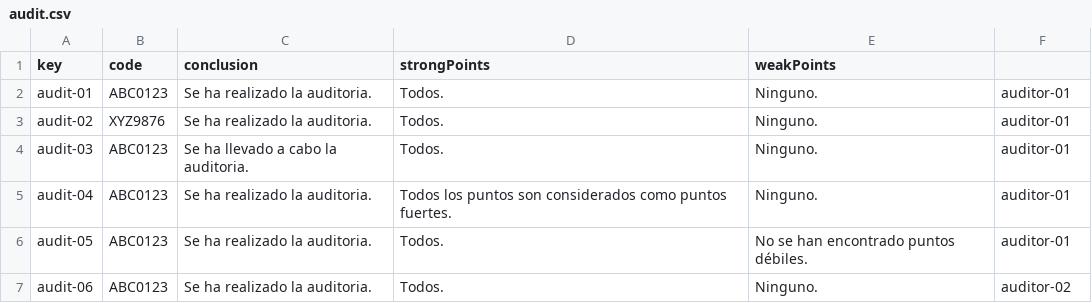
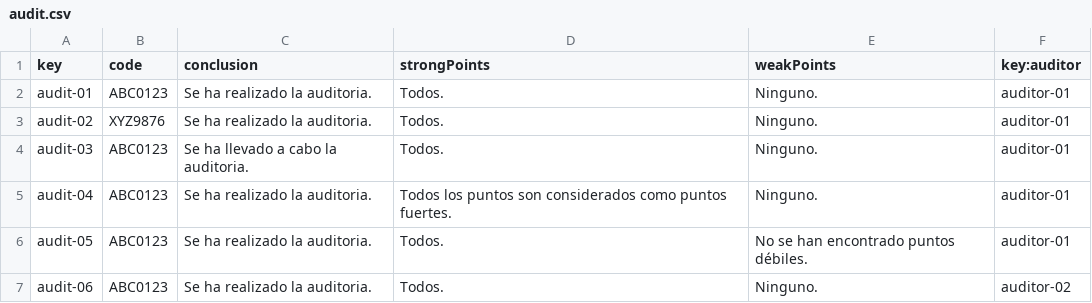
Before and after one commit to alvgonfri/dp2-acme-l3, a CSV file: Acme-L3-D02/src/main/webapp/WEB-INF/resources/sample-data/audit.csv, drawn as a sheet.

Commit message:
Update audit.csv

```diff
--- a/Acme-L3-D02/src/main/webapp/WEB-INF/resources/sample-data/audit.csv
+++ b/Acme-L3-D02/src/main/webapp/WEB-INF/resources/sample-data/audit.csv
@@ -1,2 +1,2 @@
-key,code,conclusion,strongPoints,weakPoints,
+key,code,conclusion,strongPoints,weakPoints,key:auditor
 audit-01,ABC0123,Se ha realizado la auditoria.,Todos.,Ninguno.,auditor-01
```
